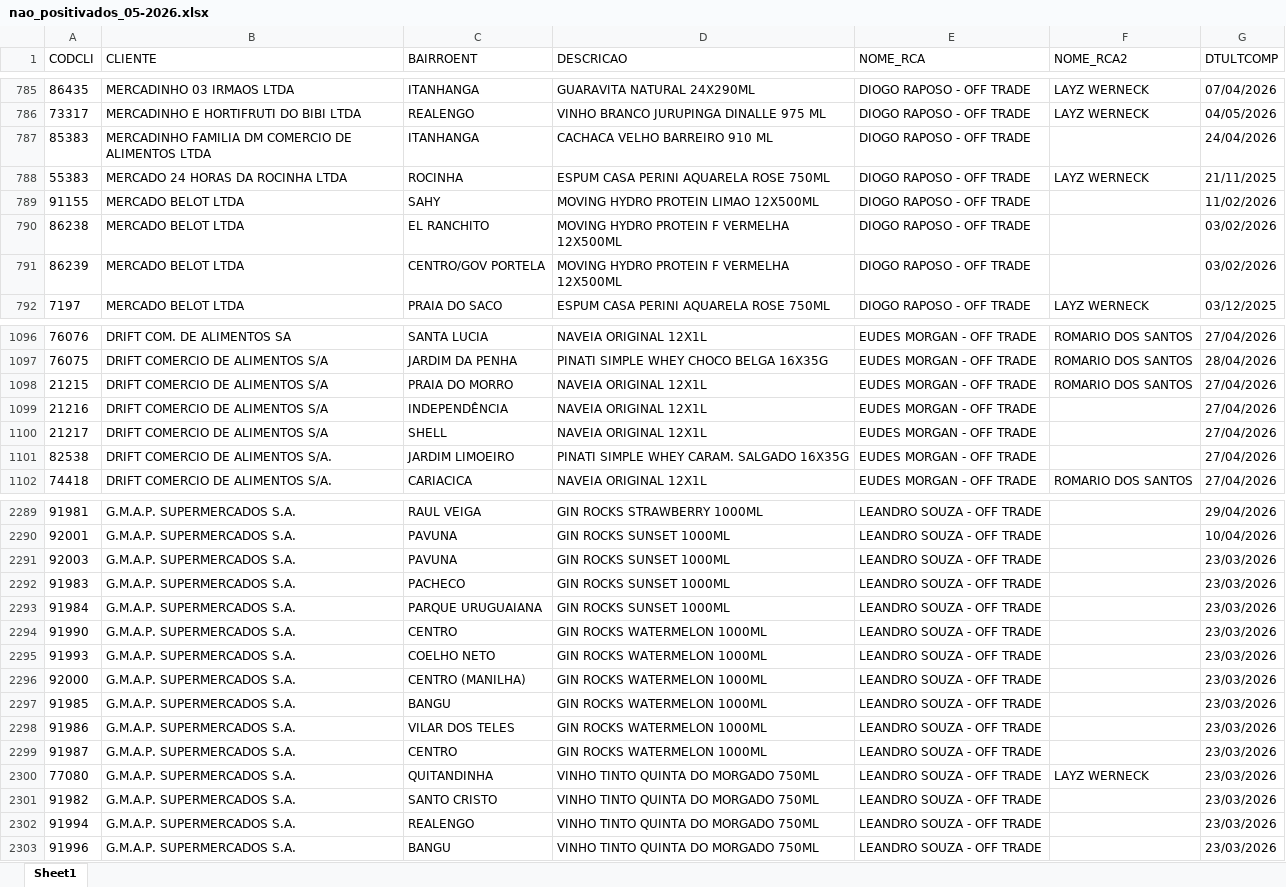
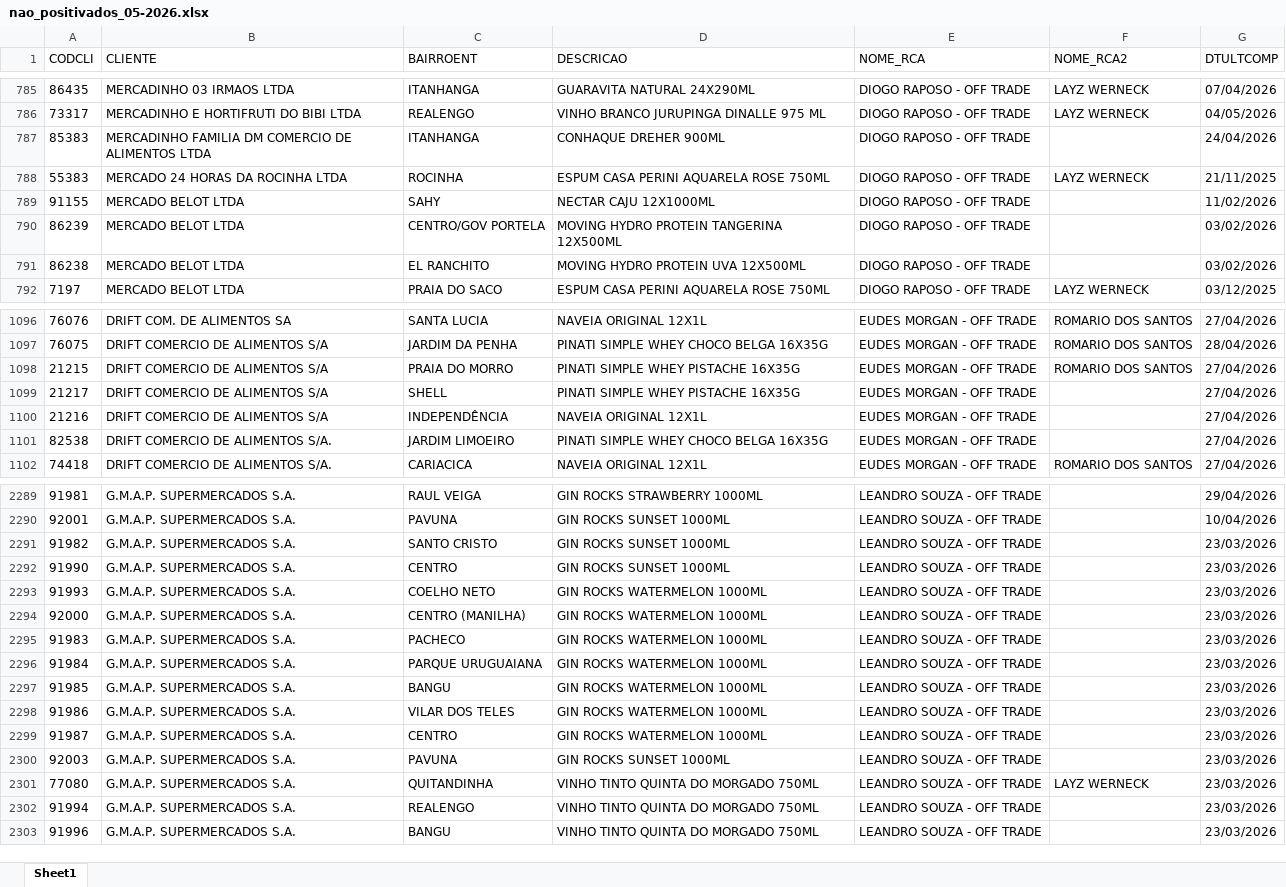
Before and after one commit to leonardocampos-cmd/offtrade, an Excel workbook: nao_positivados_05-2026.xlsx, sheet Sheet1, drawn as a sheet; only a part is shown, gaps mark what is left out; values as stored, in another font and other column widths than the file's, no borders; removed rows and columns are numbered as before the commit, all else as after; the diff covers the shown part only; the diff names each change by its address in the sheet, - before the commit and + after, or states it on an @@ line.

```diff
--- a/nao_positivados_05-2026.xlsx (sheet Sheet1)
+++ b/nao_positivados_05-2026.xlsx (sheet Sheet1)
-D787 (DESCRICAO): CACHACA VELHO BARREIRO 910 ML
+D787 (DESCRICAO): CONHAQUE DREHER 900ML
-D789 (DESCRICAO): MOVING HYDRO PROTEIN LIMAO 12X500ML
+D789 (DESCRICAO): NECTAR CAJU 12X1000ML
+row 790: 86239 | MERCADO BELOT LTDA | CENTRO/GOV PORTELA | MOVING HYDRO PROTEIN TANGERINA 12X500ML | DIOGO RAPOSO - OFF TRADE |  | 03/02/2026
-D791 (DESCRICAO): MOVING HYDRO PROTEIN F VERMELHA 12X500ML
+D791 (DESCRICAO): MOVING HYDRO PROTEIN UVA 12X500ML
-row 791: 86239 | MERCADO BELOT LTDA | CENTRO/GOV PORTELA | MOVING HYDRO PROTEIN F VERMELHA 12X500ML | DIOGO RAPOSO - OFF TRADE |  | 03/02/2026
-D1098 (DESCRICAO): NAVEIA ORIGINAL 12X1L
+D1098 (DESCRICAO): PINATI SIMPLE WHEY PISTACHE 16X35G
+row 1099: 21217 | DRIFT COMERCIO DE ALIMENTOS S/A | SHELL | PINATI SIMPLE WHEY PISTACHE 16X35G | EUDES MORGAN - OFF TRADE |  | 27/04/2026
-row 1100: 21217 | DRIFT COMERCIO DE ALIMENTOS S/A | SHELL | NAVEIA ORIGINAL 12X1L | EUDES MORGAN - OFF TRADE |  | 27/04/2026
-D1101 (DESCRICAO): PINATI SIMPLE WHEY CARAM. SALGADO 16X35G
+D1101 (DESCRICAO): PINATI SIMPLE WHEY CHOCO BELGA 16X35G
-row 2292: 91983 | G.M.A.P. SUPERMERCADOS S.A. | PACHECO | GIN ROCKS SUNSET 1000ML | LEANDRO SOUZA - OFF TRADE |  | 23/03/2026
-A2291 (CODCLI): 91984
+A2291 (CODCLI): 91982
-C2291 (BAIRROENT): PARQUE URUGUAIANA
+C2291 (BAIRROENT): SANTO CRISTO
-D2292 (DESCRICAO): GIN ROCKS WATERMELON 1000ML
+D2292 (DESCRICAO): GIN ROCKS SUNSET 1000ML
+row 2295: 91983 | G.M.A.P. SUPERMERCADOS S.A. | PACHECO | GIN ROCKS WATERMELON 1000ML | LEANDRO SOUZA - OFF TRADE |  | 23/03/2026
+row 2296: 91984 | G.M.A.P. SUPERMERCADOS S.A. | PARQUE URUGUAIANA | GIN ROCKS WATERMELON 1000ML | LEANDRO SOUZA - OFF TRADE |  | 23/03/2026
@@ row 2291 moved to row 2300: 92003 @@
-row 2301: 91982 | G.M.A.P. SUPERMERCADOS S.A. | SANTO CRISTO | VINHO TINTO QUINTA DO MORGADO 750ML | LEANDRO SOUZA - OFF TRADE |  | 23/03/2026
```
Also changed, not shown: 12 added rows, 12 removed rows, 1 moved row and 559 edited cells elsewhere in this sheet, 2 other files.
